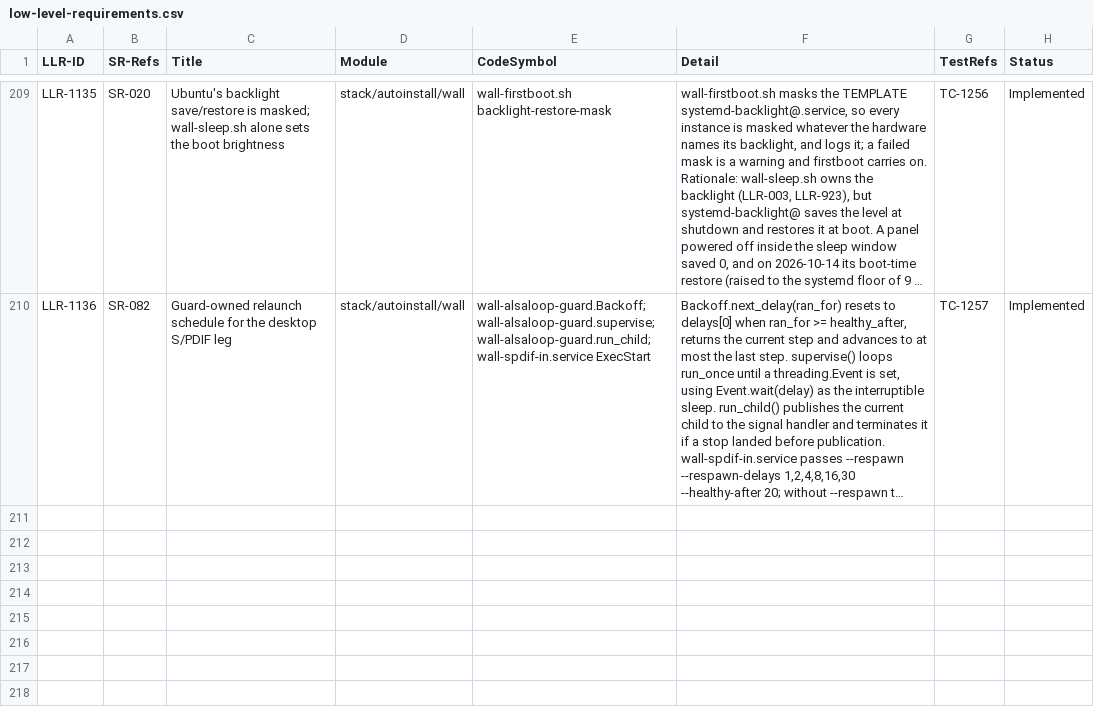
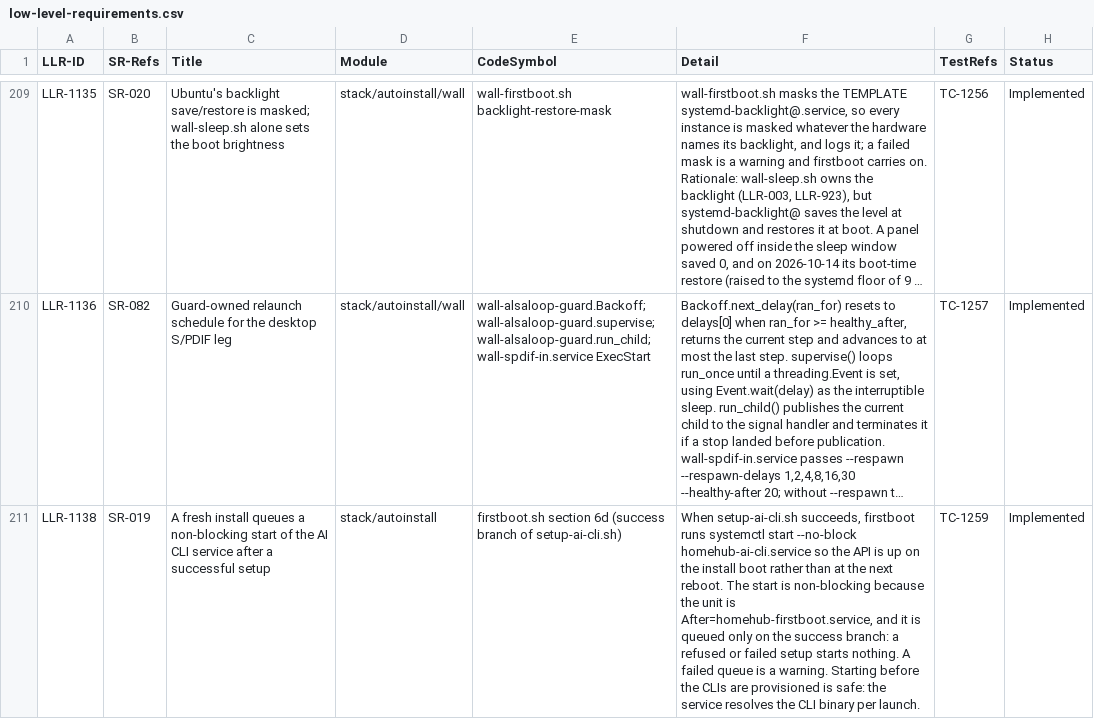
Before and after one commit to diytechy/MiniPC-Deployer, a CSV file: docs/requirements/low-level-requirements.csv, drawn as a sheet; only a part is shown, gaps mark what is left out; long unchanged cells end in …; the diff covers the shown part only; the diff names each change by its address in the sheet, - before the commit and + after, or states it on an @@ line.

```diff
--- a/docs/requirements/low-level-requirements.csv
+++ b/docs/requirements/low-level-requirements.csv
+row 211: LLR-1138 | SR-019 | A fresh install queues a non-blocking start of the AI CLI service after a successful setup | stack/autoinstall | firstboot.sh section 6d (success branch of setup-ai-cli.sh) | When setup-ai-cli.sh succeeds, firstboot runs systemctl start --no-block homehub-ai-cli.service so the API is up on the install boot rather than at the next reboot. The start is non-blocking because the unit is After=homehub-firstboot.service, and it is queued only on the success branch: a refused or failed setup starts nothing. A failed queue is a warning. Starting before the CLIs are provisioned is safe: the service resolves the CLI binary per launch. | TC-1259 | Implemented
```
Also changed, not shown: 1 added row elsewhere in this file, 7 other files.
